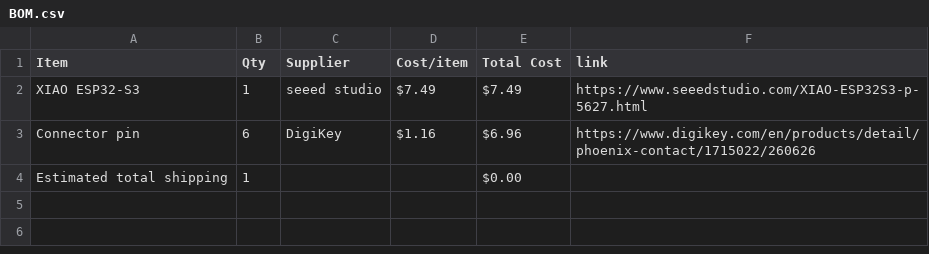
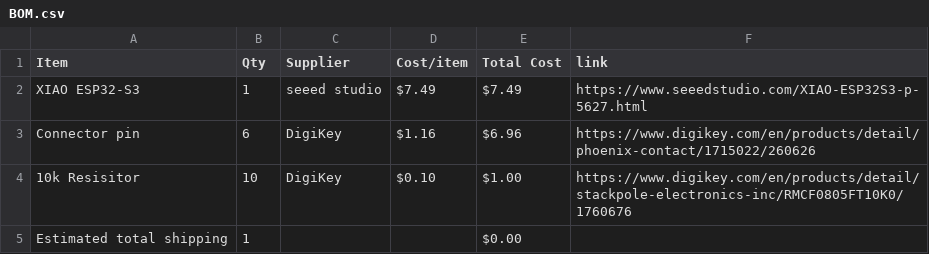
Before and after one commit to Esther-365/my-first-hardware-project, a CSV file: BOM.csv, drawn as a sheet; the diff names each change by its address in the sheet, - before the commit and + after, or states it on an @@ line.

```diff
--- a/BOM.csv
+++ b/BOM.csv
+row 4: 10k Resisitor | 10 | DigiKey | $0.10 | $1.00 | https://www.digikey.com/en/products/detail/stackpole-electronics-inc/RMCF0805FT10K0/1760676
```
